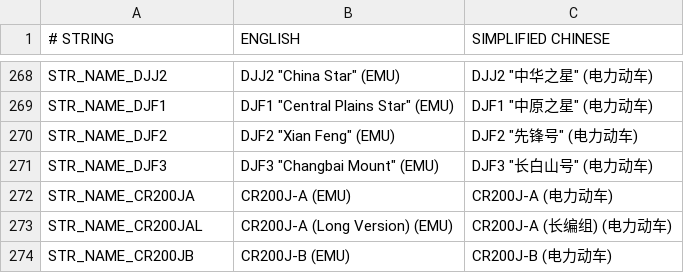
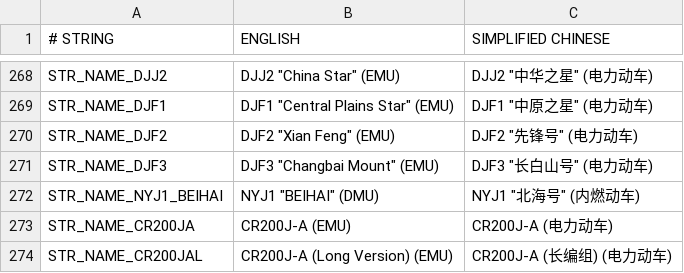
Before and after one commit to OpenTTD-China-Set/China-Set-Trains, a CSV file: docs/str.csv, drawn as a sheet; only a part is shown, gaps mark what is left out; the shorter side is filled out with more unchanged rows.

Commit message:
add beihai

```diff
--- a/docs/str.csv
+++ b/docs/str.csv
@@ -271,2 +271,3 @@ STR_NAME_DJF2,"DJF2 ""Xian Feng"" (EMU)","DJF2 ""先锋号"" (电力动车)"
 STR_NAME_DJF3,"DJF3 ""Changbai Mount"" (EMU)","DJF3 ""长白山号"" (电力动车)"
+STR_NAME_NYJ1_BEIHAI,"NYJ1 ""BEIHAI"" (DMU)","NYJ1 ""北海号"" (内燃动车)"
 STR_NAME_CR200JA,CR200J-A (EMU),CR200J-A (电力动车)
```
Also changed, not shown: 8 other files.
